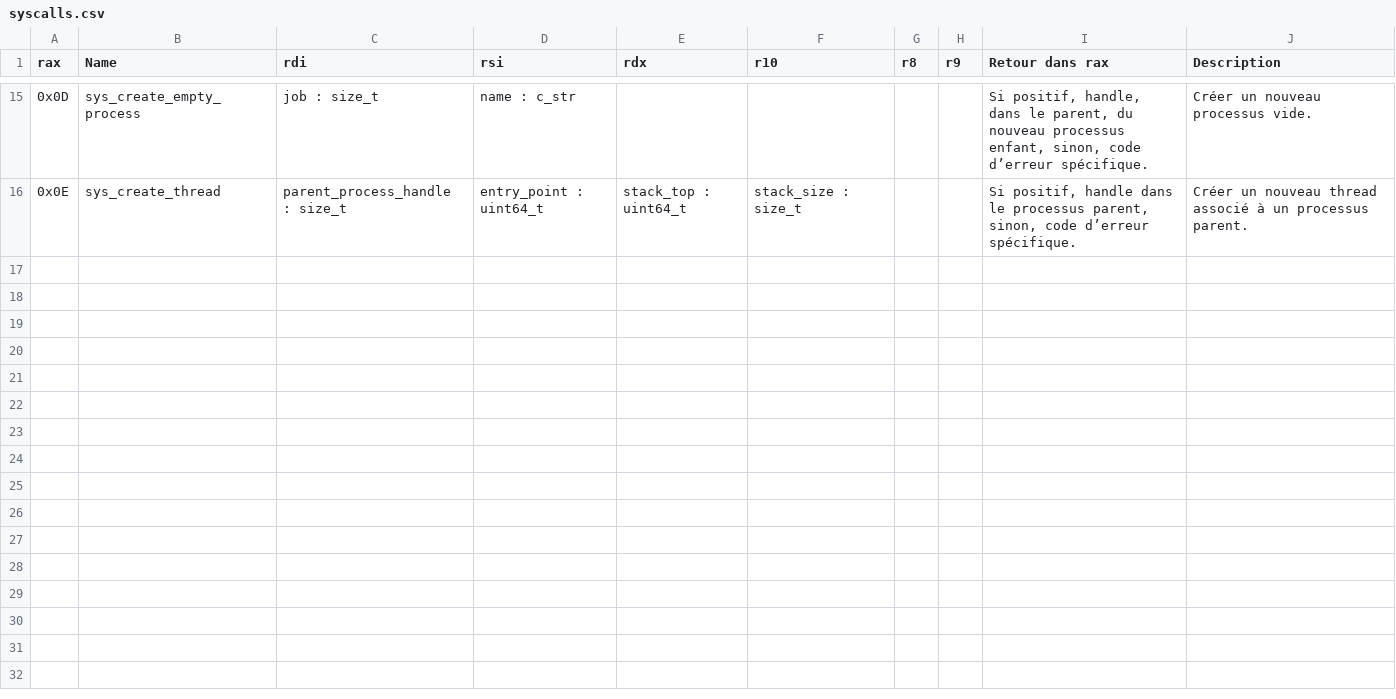
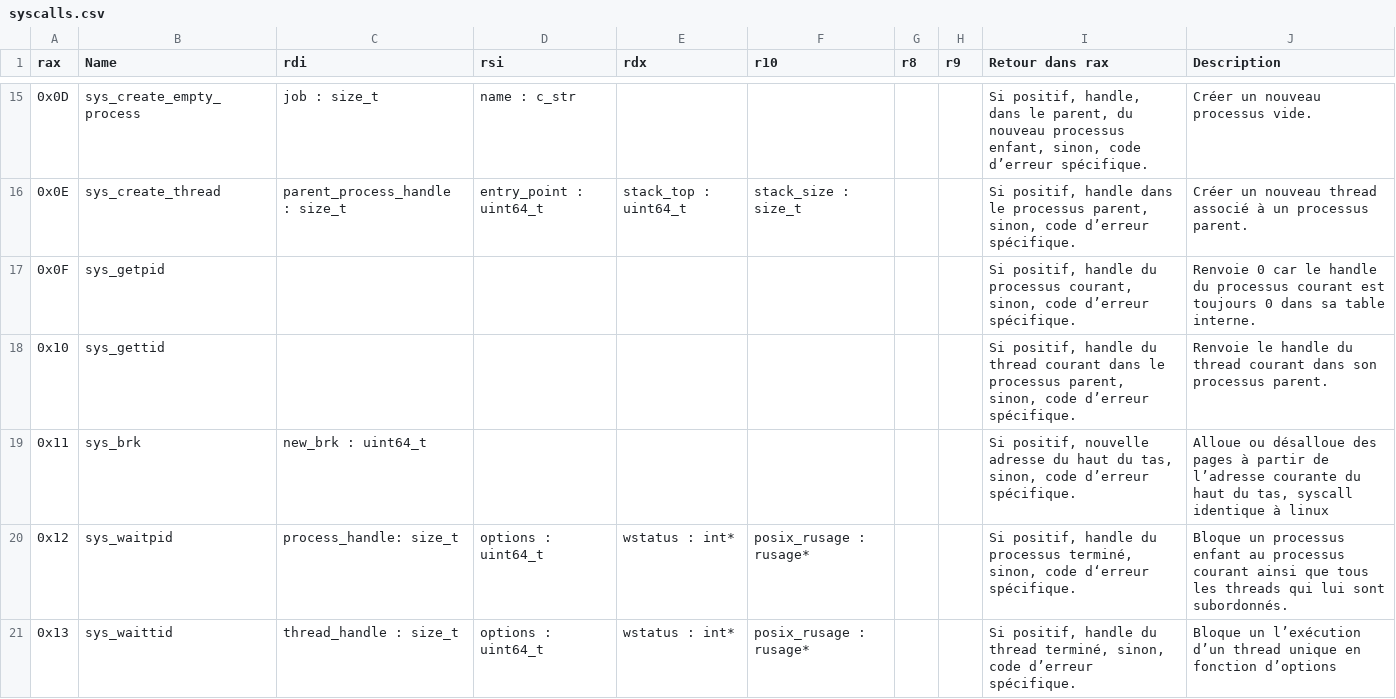
Before and after one commit to NoePoirier5327/k_os, a CSV file: syscalls.csv, drawn as a sheet; only a part is shown, gaps mark what is left out; the diff names each change by its address in the sheet, - before the commit and + after, or states it on an @@ line.

Commit message:
Fin de design des syscalls de processus.

```diff
--- a/syscalls.csv
+++ b/syscalls.csv
+row 17: 0x0F | sys_getpid |  |  |  |  |  |  | Si positif, handle du processus courant, sinon, code d’erreur spécifique. | Renvoie 0 car le handle du processus courant est toujours 0 dans sa table interne.
+row 18: 0x10 | sys_gettid |  |  |  |  |  |  | Si positif, handle du thread courant dans le processus parent, sinon, code d’erreur spécifique. | Renvoie le handle du thread courant dans son processus parent.
+row 19: 0x11 | sys_brk | new_brk : uint64_t |  |  |  |  |  | Si positif, nouvelle adresse du haut du tas, sinon, code d’erreur spécifique. | Alloue ou désalloue des pages à partir de l’adresse courante du haut du tas, syscall identique à linux
+row 20: 0x12 | sys_waitpid | process_handle: size_t | options : uint64_t | wstatus : int* | posix_rusage : rusage* |  |  | Si positif, handle du processus terminé, sinon, code d‘erreur spécifique. | Bloque un processus enfant au processus courant ainsi que tous les threads qui lui sont subordonnés.
+row 21: 0x13 | sys_waittid | thread_handle : size_t | options : uint64_t | wstatus : int* | posix_rusage : rusage* |  |  | Si positif, handle du thread terminé, sinon, code d’erreur spécifique. | Bloque un l’exécution d’un thread unique en fonction d’options
```
